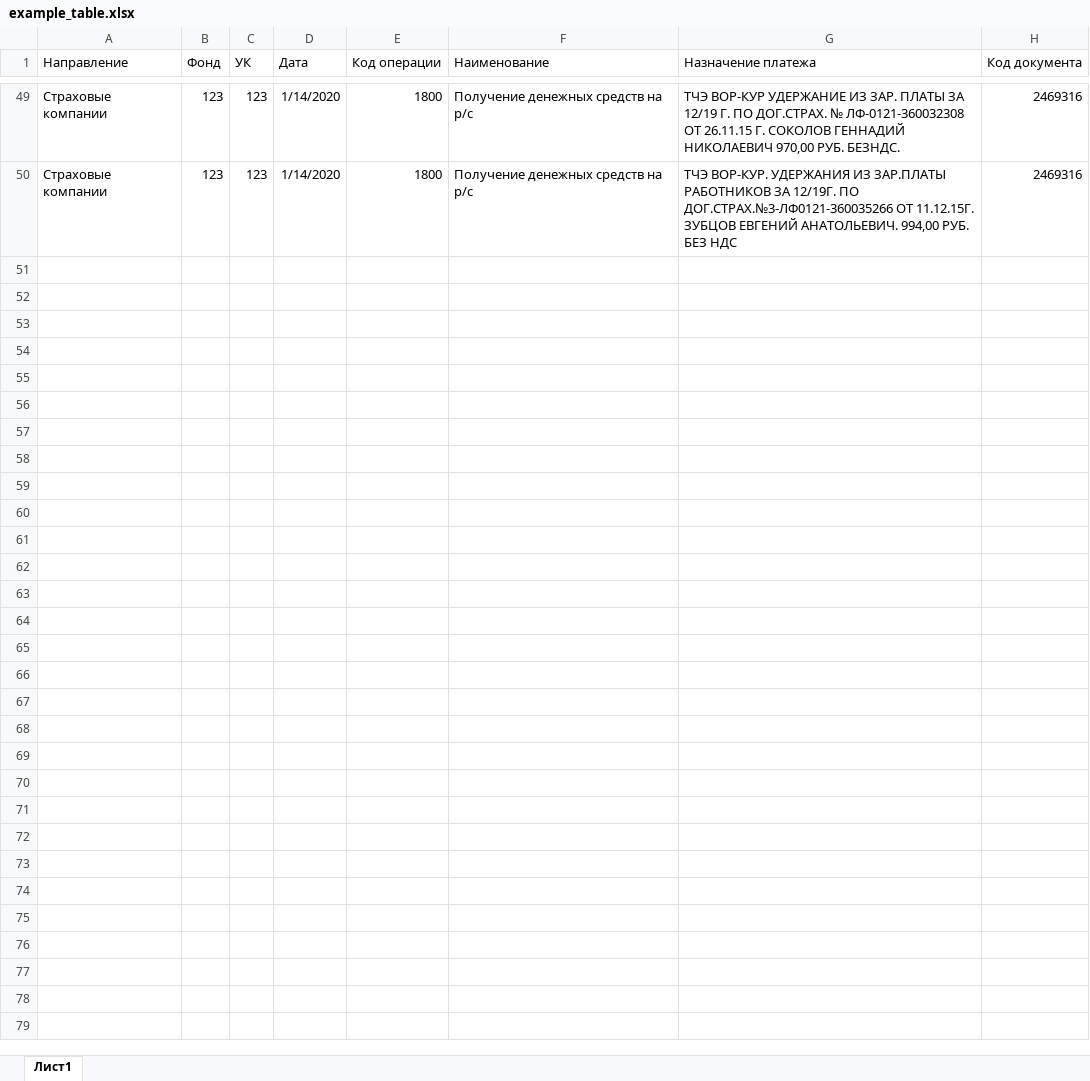
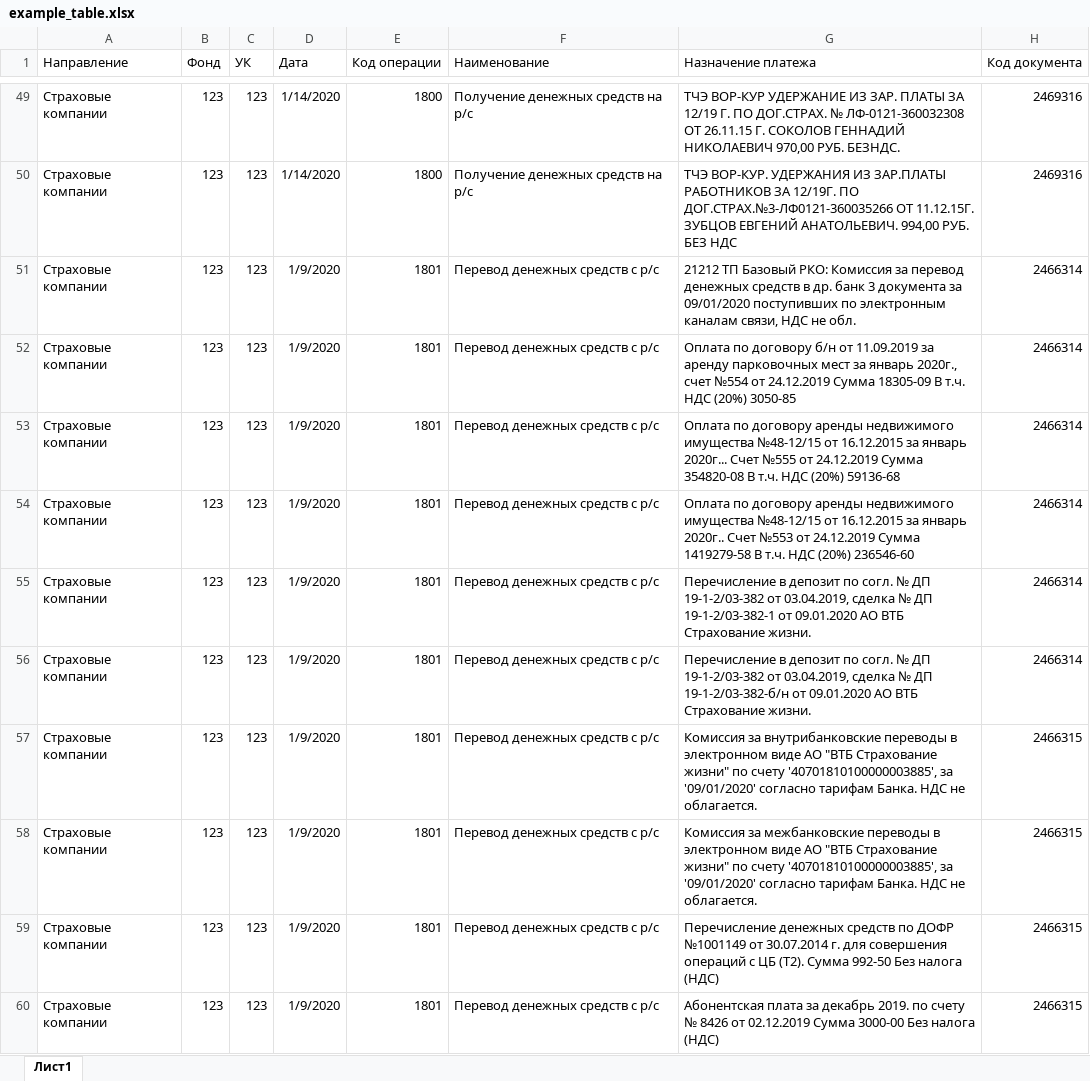
Before and after one commit to anastasialavrova/bmstu_bachelor_qualification_work, an Excel workbook: classification_of_payment_documents/example_table.xlsx, sheet Лист1, drawn as a sheet; only a part is shown, gaps mark what is left out; values as stored, in another font and other column widths than the file's, no borders; the diff covers the shown part only; the diff names each change by its address in the sheet, - before the commit and + after, or states it on an @@ line.

```diff
--- a/classification_of_payment_documents/example_table.xlsx (sheet Лист1)
+++ b/classification_of_payment_documents/example_table.xlsx (sheet Лист1)
+row 51: Страховые компании | 123 | 123 | 1/9/2020 | 1801 | Перевод денежных средств с р/с | 21212 ТП Базовый РКО: Комиссия за перевод денежных средств в др. банк 3 документа за 09/01/2020 поступивших по электронным каналам связи, НДС не обл. | 2466314
+row 52: Страховые компании | 123 | 123 | 1/9/2020 | 1801 | Перевод денежных средств с р/с | Оплата по договору б/н от 11.09.2019 за аренду парковочных мест за январь 2020г., счет №554 от 24.12.2019 Сумма 18305-09 В т.ч. НДС (20%) 3050-85 | 2466314
+row 53: Страховые компании | 123 | 123 | 1/9/2020 | 1801 | Перевод денежных средств с р/с | Оплата по договору аренды недвижимого имущества №48-12/15 от 16.12.2015 за январь 2020г... Счет №555 от 24.12.2019 Сумма 354820-08 В т.ч. НДС (20%) 59136-68 | 2466314
+row 54: Страховые компании | 123 | 123 | 1/9/2020 | 1801 | Перевод денежных средств с р/с | Оплата по договору аренды недвижимого имущества №48-12/15 от 16.12.2015 за январь 2020г.. Счет №553 от 24.12.2019 Сумма 1419279-58 В т.ч. НДС (20%) 236546-60 | 2466314
+row 55: Страховые компании | 123 | 123 | 1/9/2020 | 1801 | Перевод денежных средств с р/с | Перечисление в депозит по согл. № ДП 19-1-2/03-382 от 03.04.2019, сделка № ДП 19-1-2/03-382-1 от 09.01.2020 АО ВТБ Страхование жизни. | 2466314
+row 56: Страховые компании | 123 | 123 | 1/9/2020 | 1801 | Перевод денежных средств с р/с | Перечисление в депозит по согл. № ДП 19-1-2/03-382 от 03.04.2019, сделка № ДП 19-1-2/03-382-б/н от 09.01.2020 АО ВТБ Страхование жизни. | 2466314
+row 57: Страховые компании | 123 | 123 | 1/9/2020 | 1801 | Перевод денежных средств с р/с | Комиссия за внутрибанковские переводы в электронном виде АО "ВТБ Страхование жизни" по счету '40701810100000003885', за '09/01/2020' согласно тарифам Банка. НДС не облагается. | 2466315
+row 58: Страховые компании | 123 | 123 | 1/9/2020 | 1801 | Перевод денежных средств с р/с | Комиссия за межбанковские переводы в электронном виде АО "ВТБ Страхование жизни" по счету '40701810100000003885', за '09/01/2020' согласно тарифам Банка. НДС не облагается. | 2466315
+row 59: Страховые компании | 123 | 123 | 1/9/2020 | 1801 | Перевод денежных средств с р/с | Перечисление денежных средств по ДОФР №1001149 от 30.07.2014 г. для совершения операций с ЦБ (T2). Сумма 992-50 Без налога (НДС) | 2466315
+row 60: Страховые компании | 123 | 123 | 1/9/2020 | 1801 | Перевод денежных средств с р/с | Абонентская плата за декабрь 2019. по счету № 8426 от 02.12.2019 Сумма 3000-00 Без налога (НДС) | 2466315
```
Also changed, not shown: 237 added rows elsewhere in this sheet, 4 other files.
